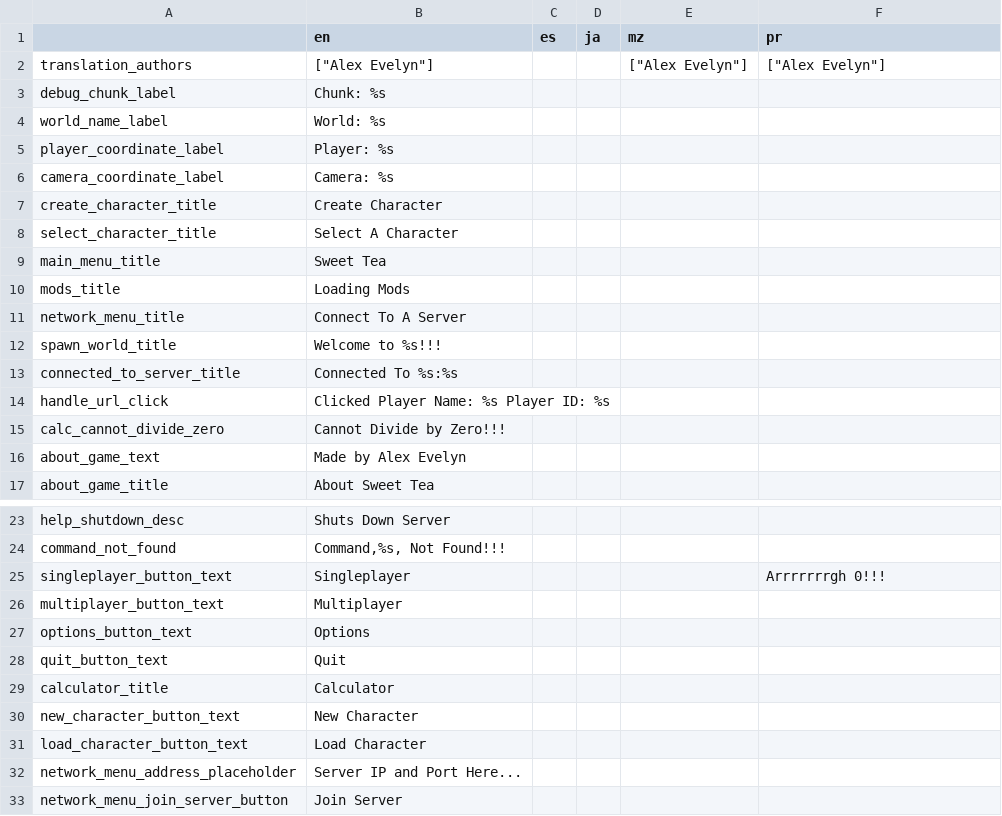
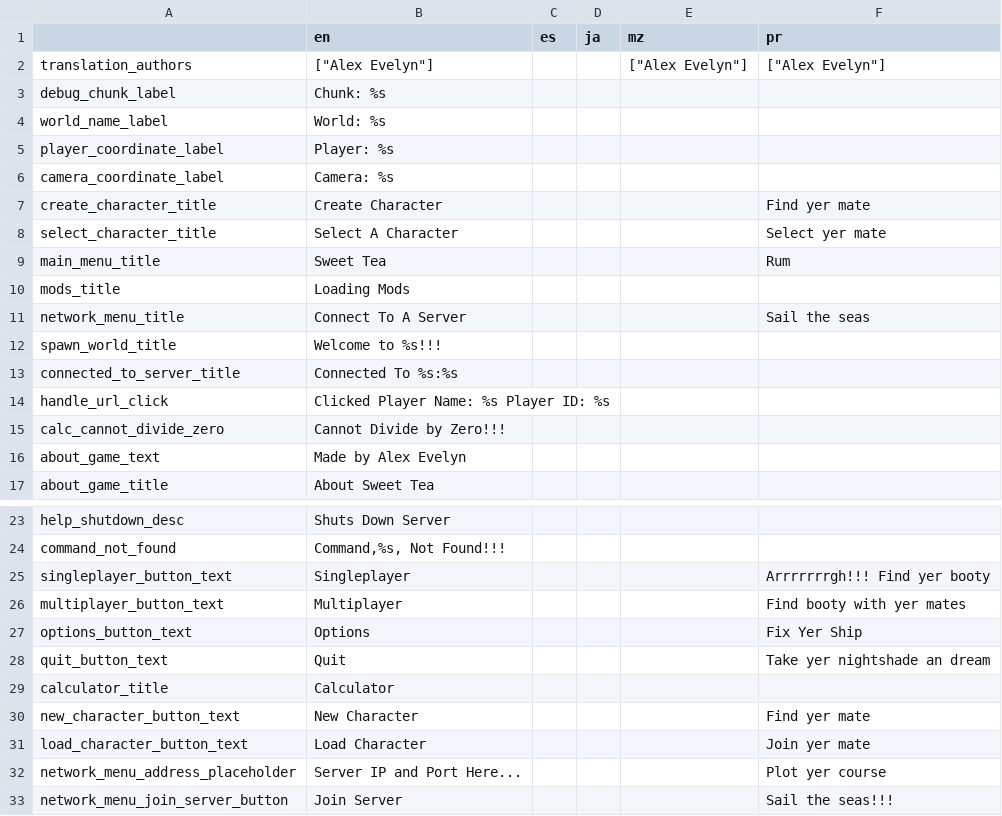
Before and after one commit to alexis-evelyn/Sweet-Tea, a CSV file: Assets/Languages/default.csv, drawn as a sheet; only a part is shown, gaps mark what is left out.

```diff
--- a/Assets/Languages/default.csv
+++ b/Assets/Languages/default.csv
@@ -6,7 +6,7 @@ player_coordinate_label,Player: %s,,,,
 camera_coordinate_label,Camera: %s,,,,
-create_character_title,Create Character,,,,
-select_character_title,Select A Character,,,,
-main_menu_title,Sweet Tea,,,,
+create_character_title,Create Character,,,,Find yer mate
+select_character_title,Select A Character,,,,Select yer mate
+main_menu_title,Sweet Tea,,,,Rum
 mods_title,Loading Mods,,,,
-network_menu_title,Connect To A Server,,,,
+network_menu_title,Connect To A Server,,,,Sail the seas
 spawn_world_title,Welcome to %s!!!,,,,
@@ -24,10 +24,10 @@ help_shutdown_desc,Shuts Down Server,,,,
 command_not_found,"Command,%s, Not Found!!!",,,,
-singleplayer_button_text,Singleplayer,,,,Arrrrrrrgh 0!!!
-multiplayer_button_text,Multiplayer,,,,
-options_button_text,Options,,,,
-quit_button_text,Quit,,,,
+singleplayer_button_text,Singleplayer,,,,Arrrrrrrgh!!! Find yer booty
+multiplayer_button_text,Multiplayer,,,,Find booty with yer mates
+options_button_text,Options,,,,Fix Yer Ship
+quit_button_text,Quit,,,,Take yer nightshade an dream
 calculator_title,Calculator,,,,
-new_character_button_text,New Character,,,,
-load_character_button_text,Load Character,,,,
-network_menu_address_placeholder,Server IP and Port Here...,,,,
-network_menu_join_server_button,Join Server,,,,
+new_character_button_text,New Character,,,,Find yer mate
+load_character_button_text,Load Character,,,,Join yer mate
+network_menu_address_placeholder,Server IP and Port Here...,,,,Plot yer course
+network_menu_join_server_button,Join Server,,,,Sail the seas!!!
```
Also changed, not shown: 5 other files.
